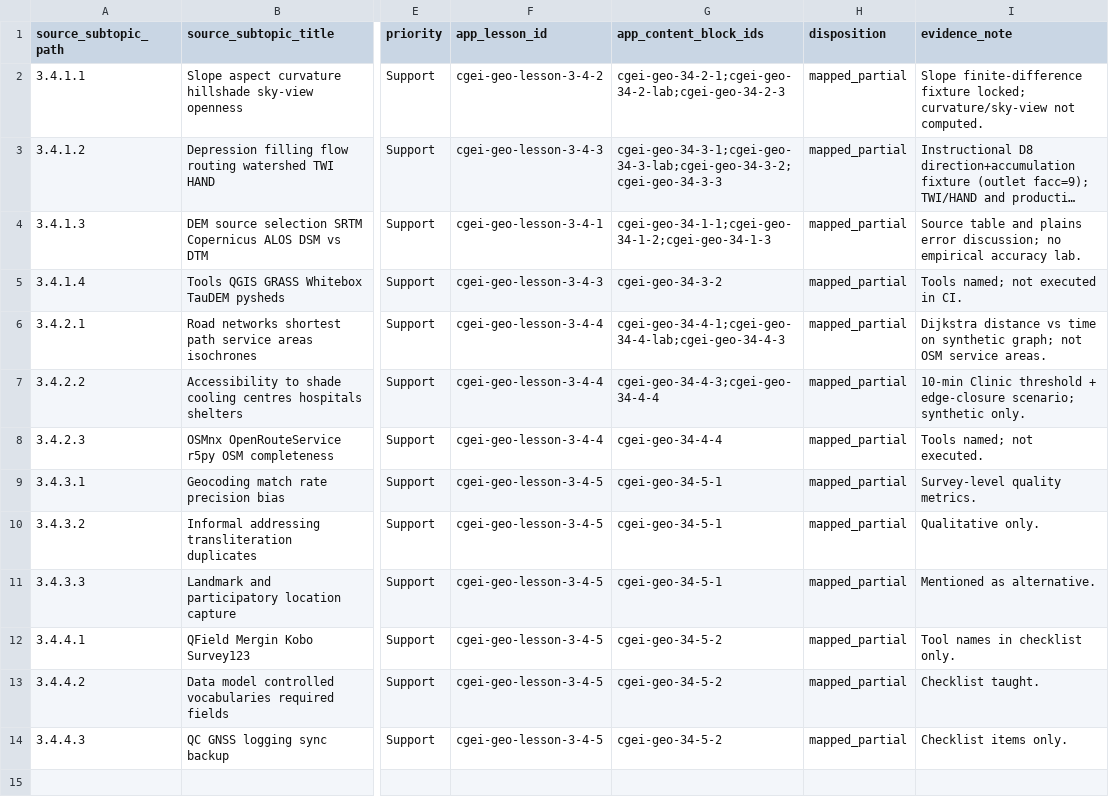
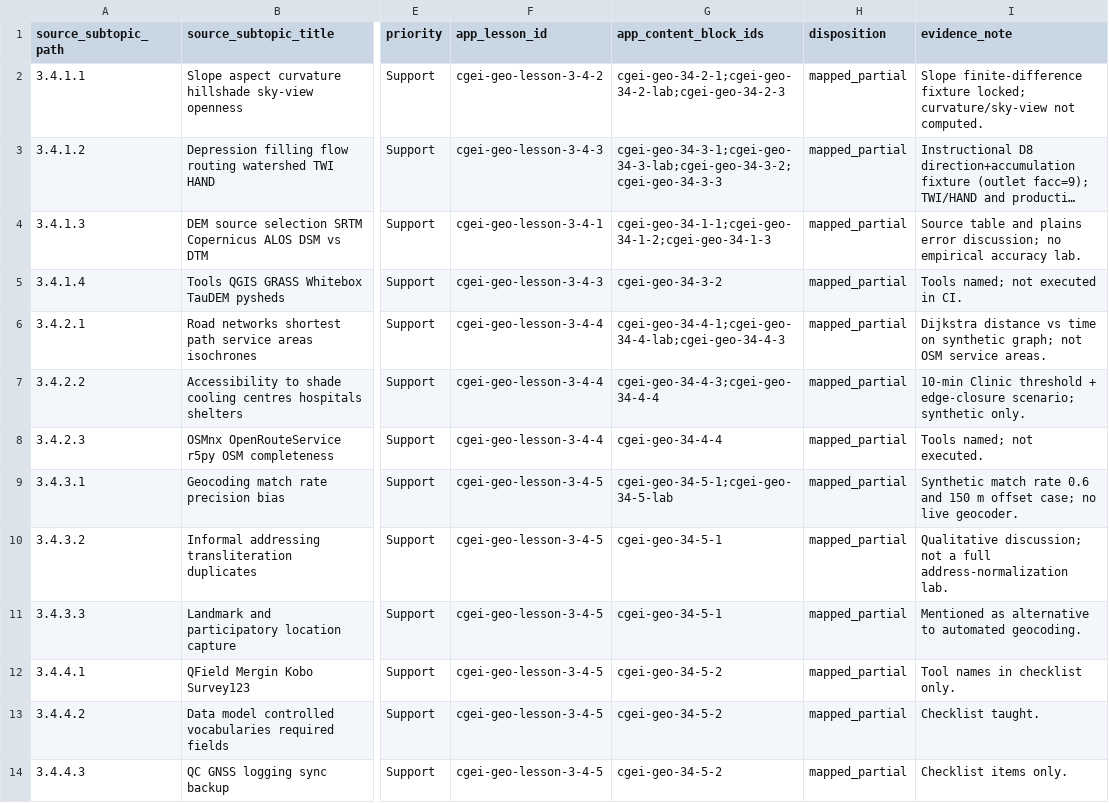
Before and after one commit to musab-shahid/my-study, a CSV file: docs/cgei/subject-3-unit-3.4-subtopic-traceability.csv, drawn as a sheet; only a part is shown, gaps mark what is left out; long unchanged cells end in …; the diff names each change by its address in the sheet, - before the commit and + after, or states it on an @@ line.

Commit message:
feat(cgei): implement Unit 3.4.3 geocoding quality metrics
- Deepen lesson 3-4-5 with match/ambiguous/unmatched rules and match-rate
  denominator; positional accuracy separated from match success
- Fixture unit_3_4_geocoding_quality_check: n=10, match_rate=0.6,
  150 m offset case, accepted_rate=0.5
- Lab QC workflow; assessments; scientific-smoke; 199 questions

```diff
--- a/docs/cgei/subject-3-unit-3.4-subtopic-traceability.csv
+++ b/docs/cgei/subject-3-unit-3.4-subtopic-traceability.csv
-G9 (app_content_block_ids): cgei-geo-34-5-1
+G9 (app_content_block_ids): cgei-geo-34-5-1;cgei-geo-34-5-lab
-I9 (evidence_note): Survey-level quality metrics.
+I9 (evidence_note): Synthetic match rate 0.6 and 150 m offset case; no live geocoder.
-I10 (evidence_note): Qualitative only.
+I10 (evidence_note): Qualitative discussion; not a full address-normalization lab.
-I11 (evidence_note): Mentioned as alternative.
+I11 (evidence_note): Mentioned as alternative to automated geocoding.
```
Also changed, not shown: 7 other files.
